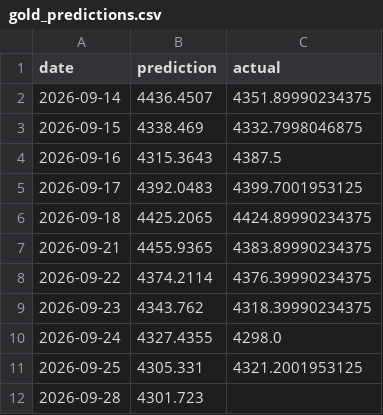
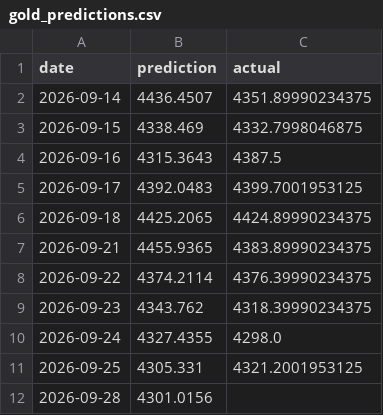
Before and after one commit to sarathisisme/next_day_gold_price_prediction, a CSV file: gold_predictions.csv, drawn as a sheet.

```diff
--- a/gold_predictions.csv
+++ b/gold_predictions.csv
@@ -11,2 +11,2 @@ date,prediction,actual
 2026-09-25,4305.331,4321.2001953125
-2026-09-28,4301.723,
+2026-09-28,4301.0156,
```
